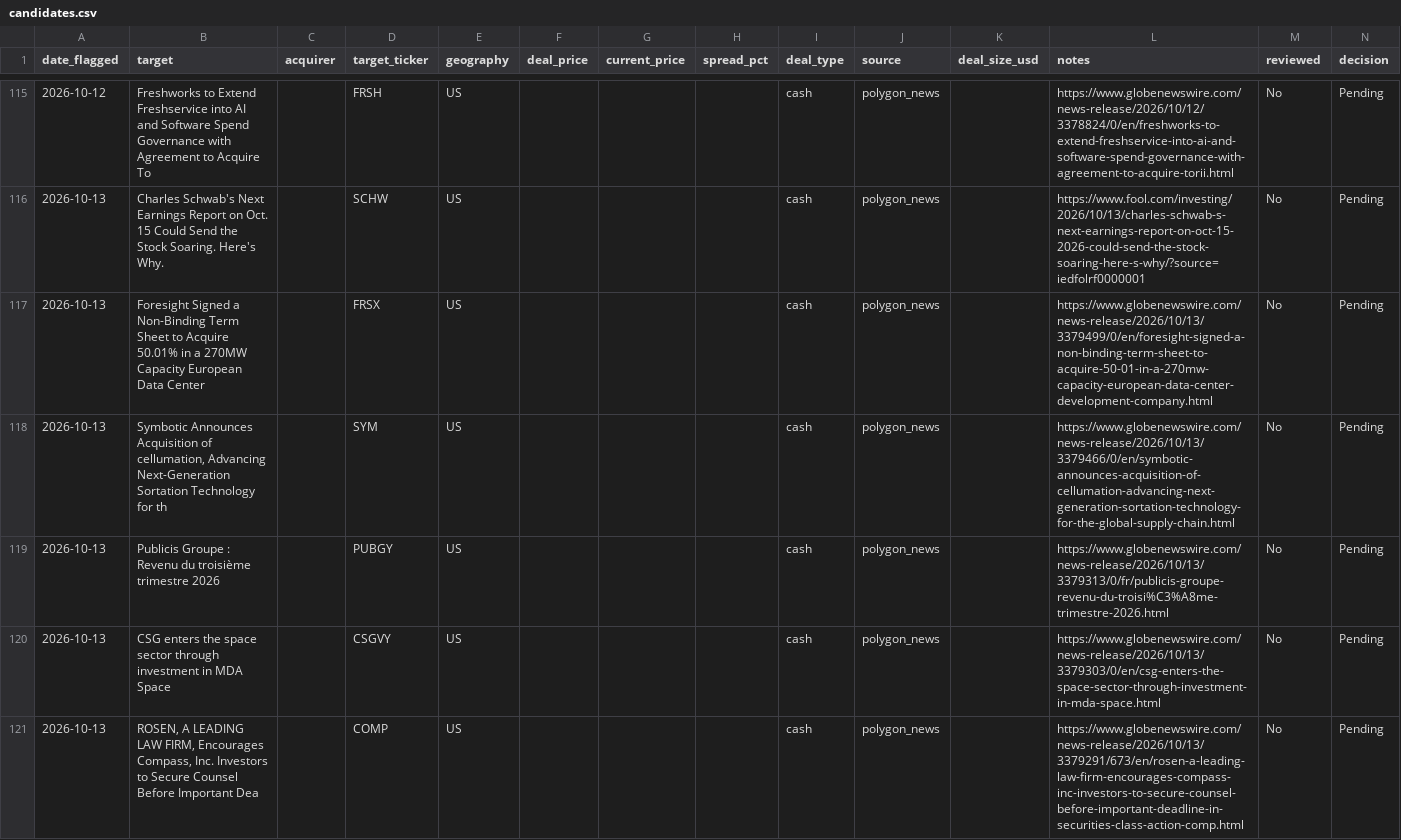
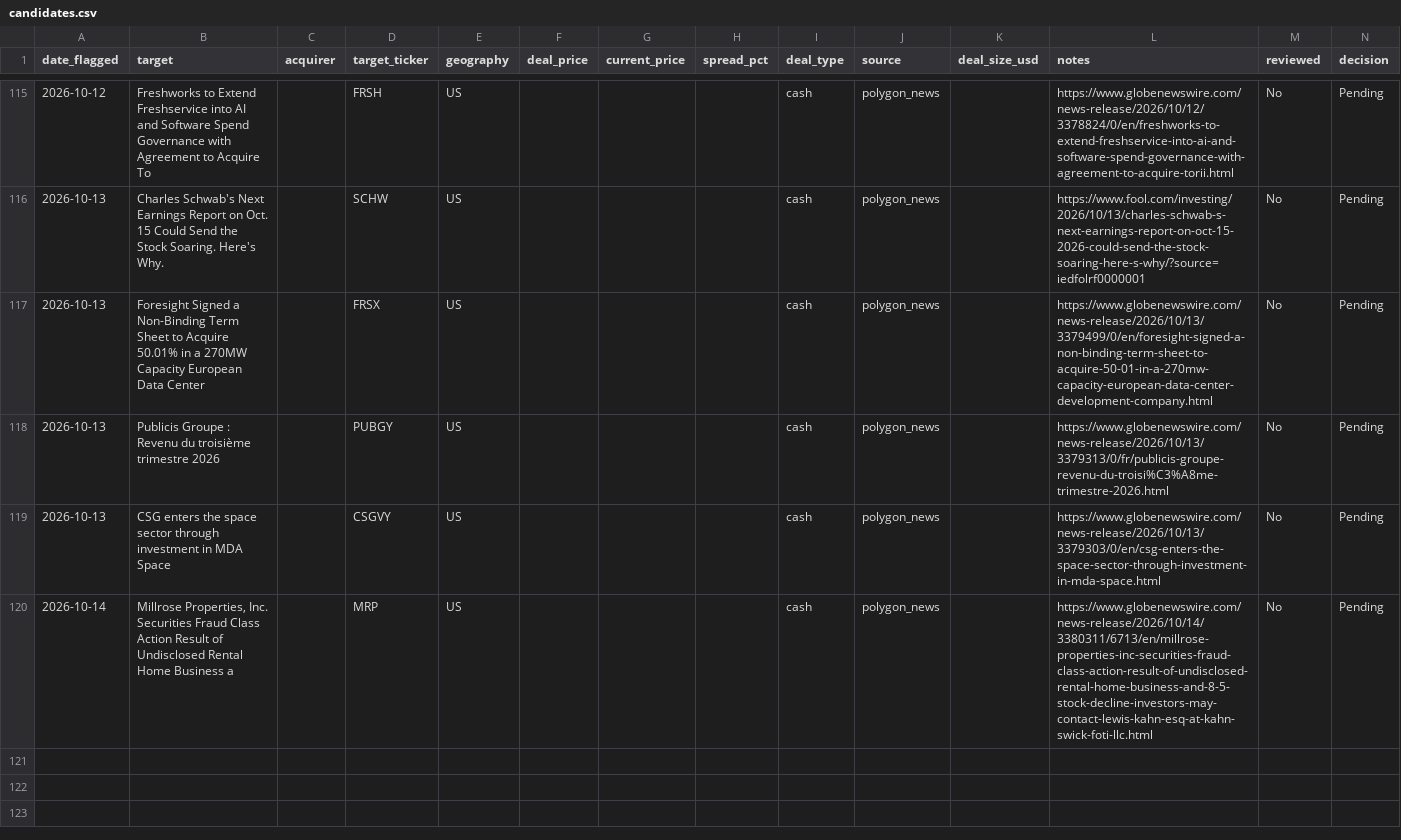
Before and after one commit to Chyde2010/merger_arb_test, a CSV file: data/candidates.csv, drawn as a sheet; only a part is shown, gaps mark what is left out.

```diff
--- a/data/candidates.csv
+++ b/data/candidates.csv
@@ -117,5 +117,4 @@ date_flagged,target,acquirer,target_ticker,geography,deal_price,current_price,sp
 2026-10-13,Foresight Signed a Non-Binding Term Sheet to Acquire 50.01% in a 270MW Capacity European Data Center,,FRSX,US,,,,cash,polygon_news,,https://www.globenewswire.com/news-release/2026/10/13/3379499/0/en/foresight-signed-a-non-binding-term-sheet-to-acquire-50-01-in-a-270mw-capacity-european-data-center-development-company.html,No,Pending
-2026-10-13,"Symbotic Announces Acquisition of cellumation, Advancing Next-Generation Sortation Technology for th",,SYM,US,,,,cash,polygon_news,,https://www.globenewswire.com/news-release/2026/10/13/3379466/0/en/symbotic-announces-acquisition-of-cellumation-advancing-next-generation-sortation-technology-for-the-global-supply-chain.html,No,Pending
 2026-10-13,Publicis Groupe : Revenu du troisième trimestre 2026,,PUBGY,US,,,,cash,polygon_news,,https://www.globenewswire.com/news-release/2026/10/13/3379313/0/fr/publicis-groupe-revenu-du-troisi%C3%A8me-trimestre-2026.html,No,Pending
 2026-10-13,CSG enters the space sector through investment in MDA Space,,CSGVY,US,,,,cash,polygon_news,,https://www.globenewswire.com/news-release/2026/10/13/3379303/0/en/csg-enters-the-space-sector-through-investment-in-mda-space.html,No,Pending
-2026-10-13,"ROSEN, A LEADING LAW FIRM, Encourages Compass, Inc. Investors to Secure Counsel Before Important Dea",,COMP,US,,,,cash,polygon_news,,https://www.globenewswire.com/news-release/2026/10/13/3379291/673/en/rosen-a-leading-law-firm-encourages-compass-inc-investors-to-secure-counsel-before-important-deadline-in-securities-class-action-comp.html,No,Pending
+2026-10-14,"Millrose Properties, Inc. Securities Fraud Class Action Result of Undisclosed Rental Home Business a",,MRP,US,,,,cash,polygon_news,,https://www.globenewswire.com/news-release/2026/10/14/3380311/6713/en/millrose-properties-inc-securities-fraud-class-action-result-of-undisclosed-rental-home-business-and-8-5-stock-decline-investors-may-contact-lewis-kahn-esq-at-kahn-swick-foti-llc.html,No,Pending
```
Also changed, not shown: data/performance.csv, 1 other file.
